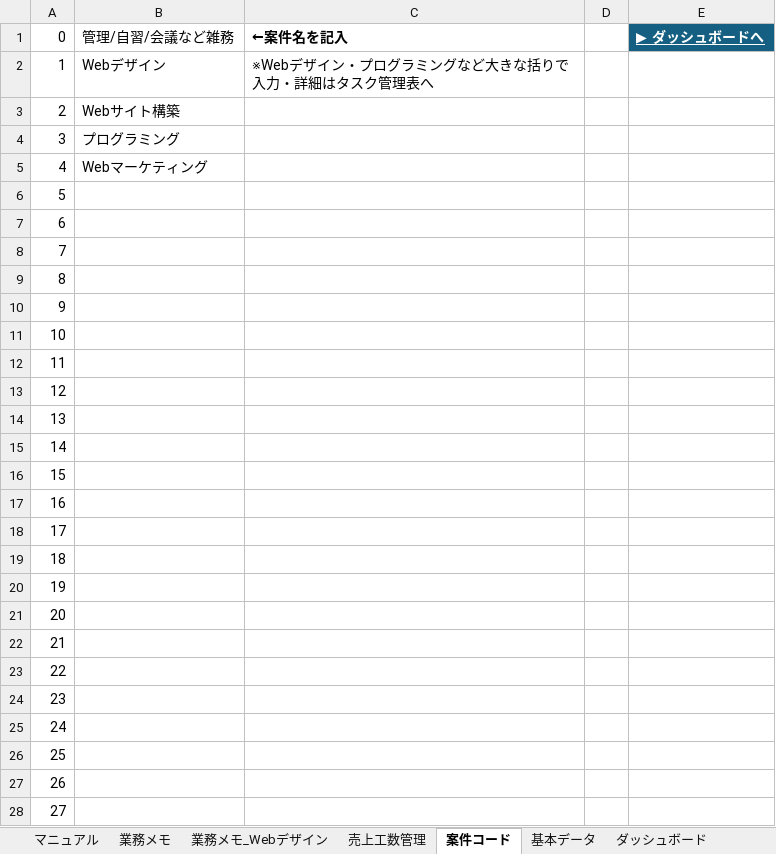
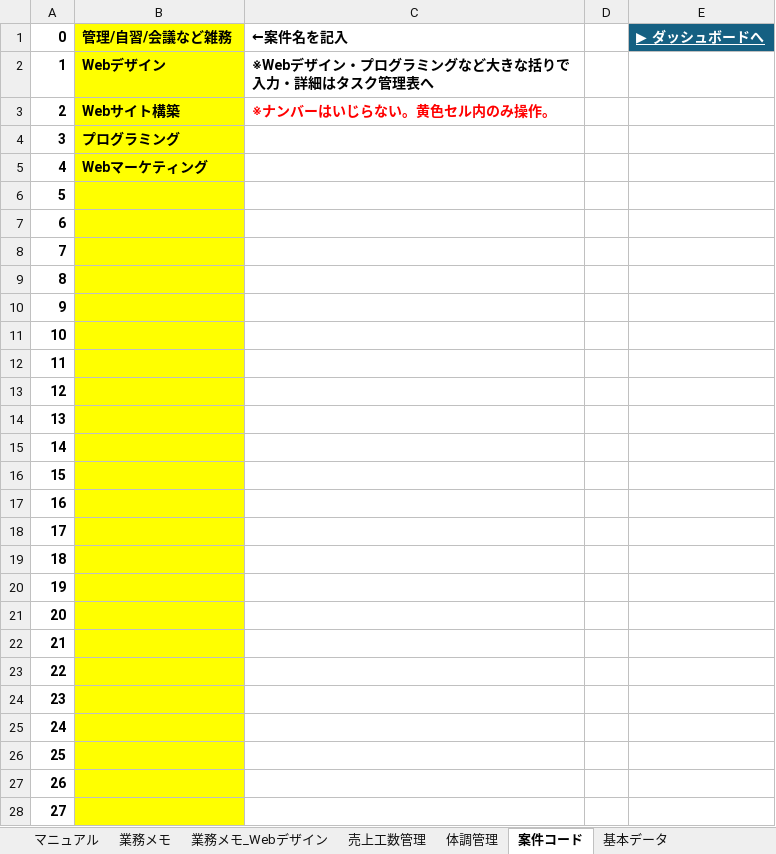
Before and after one commit to yoshiokayutaka/Business-efficiency-system-, an Excel workbook: docs/業務効率化システム_吉岡有隆_2025.xlsm, sheet 案件コード, drawn as a sheet; only a part is shown; values as stored, in another font and other column widths than the file's, no borders; the diff covers the shown part only; the diff names each change by its address in the sheet, - before the commit and + after, or states it on an @@ line.

```diff
--- a/docs/業務効率化システム_吉岡有隆_2025.xlsm (sheet 案件コード)
+++ b/docs/業務効率化システム_吉岡有隆_2025.xlsm (sheet 案件コード)
+sheet tab: 体調管理
-A1:B1 bold: off
+A1:B1 bold: on
-B1:B28 fill: none
+B1:B28 fill: #FFFF00
-A2:C2 bold: off
+A2:C2 bold: on
-A3:B5 bold: off
+A3:B5 bold: on
-C3: (empty)
+C3: ※ナンバーはいじらない。黄色セル内のみ操作。
-A6:A28 bold: off
+A6:A28 bold: on
```
Also changed, not shown: cell formats elsewhere in this sheet, sheet ダッシュボード, sheet 売上工数管理, sheet 2025_01, sheet 2025_08, sheet 2025_06, sheet 2025_07, 5 more sheets, charts or pictures.
